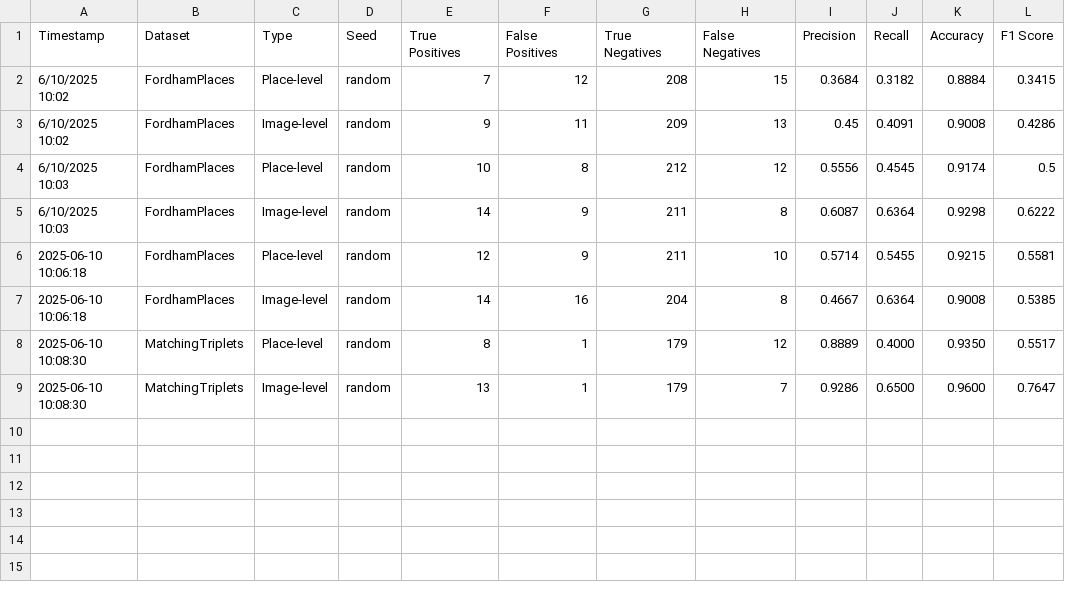
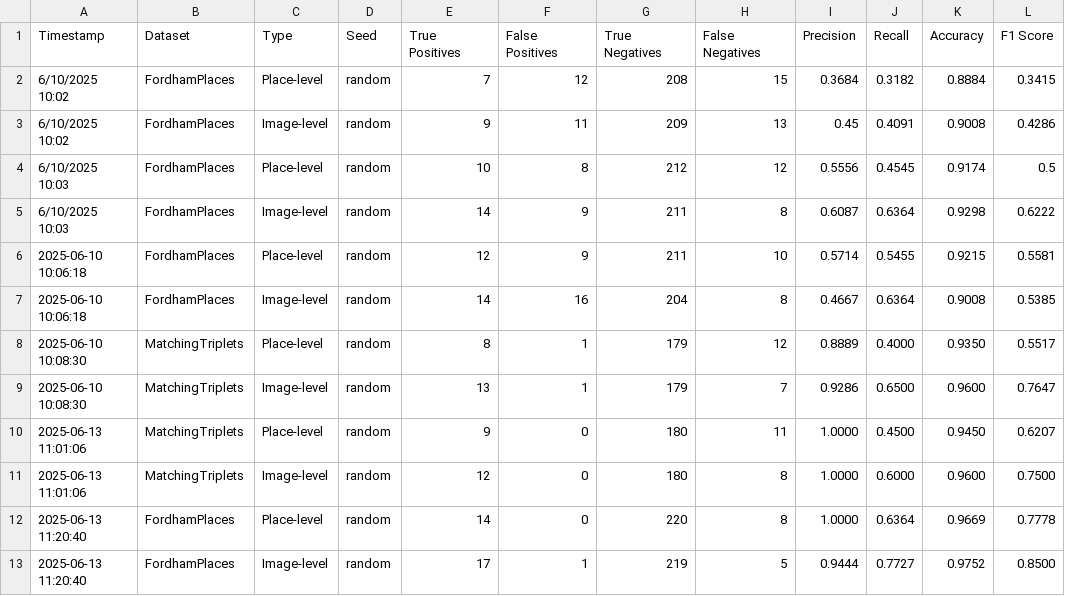
Before and after one commit to NickTrinh/VPR_Tutorial, a CSV file: results/comparison/dataset_comparison.csv, drawn as a sheet.

Commit message:
Update EigenPlaces feature extractor and add results for FordhamPlaces

```diff
--- a/results/comparison/dataset_comparison.csv
+++ b/results/comparison/dataset_comparison.csv
@@ -9 +9,5 @@ Timestamp,Dataset,Type,Seed,True Positives,False Positives,True Negatives,False
 2025-06-10 10:08:30,MatchingTriplets,Image-level,random,13,1,179,7,0.9286,0.6500,0.9600,0.7647
+2025-06-13 11:01:06,MatchingTriplets,Place-level,random,9,0,180,11,1.0000,0.4500,0.9450,0.6207
+2025-06-13 11:01:06,MatchingTriplets,Image-level,random,12,0,180,8,1.0000,0.6000,0.9600,0.7500
+2025-06-13 11:20:40,FordhamPlaces,Place-level,random,14,0,220,8,1.0000,0.6364,0.9669,0.7778
+2025-06-13 11:20:40,FordhamPlaces,Image-level,random,17,1,219,5,0.9444,0.7727,0.9752,0.8500
```
Also changed, not shown: 4 other files.
